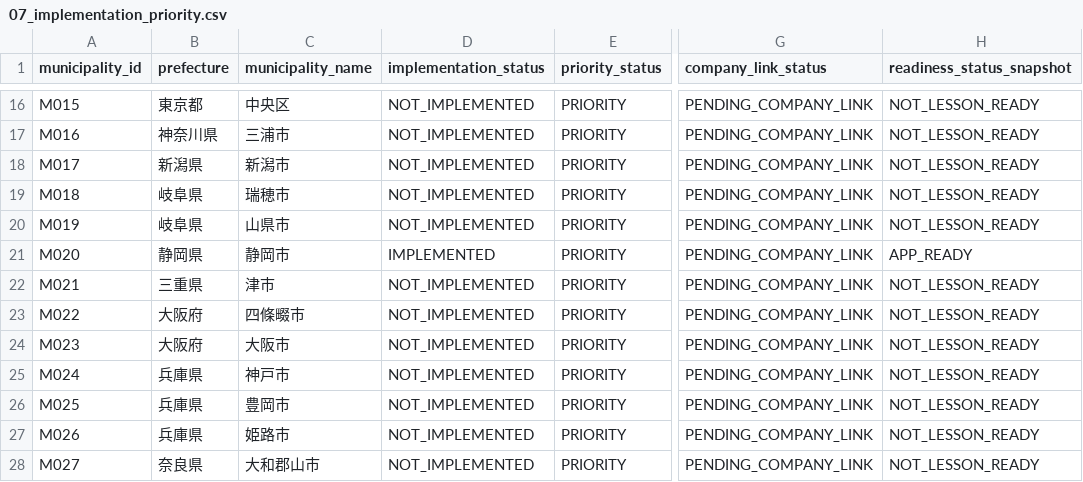
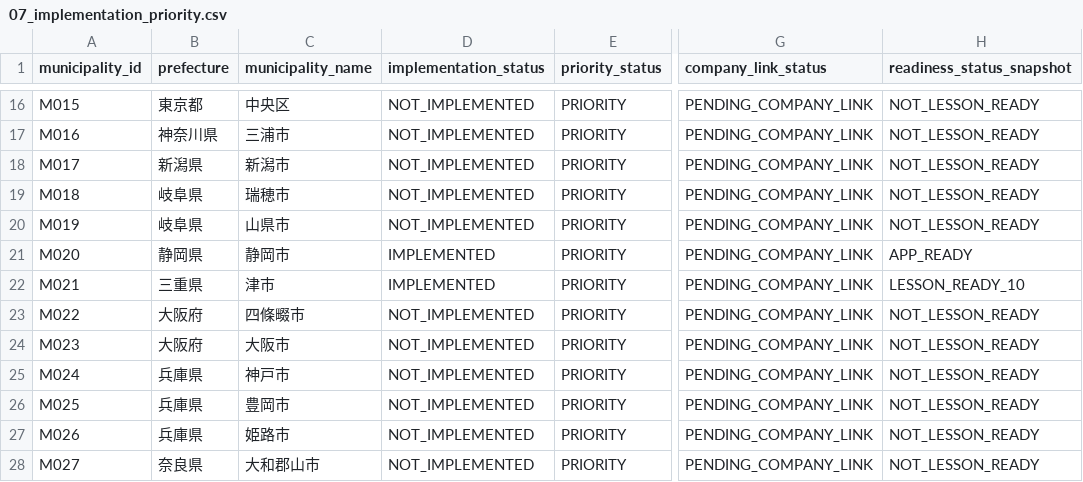
Before and after one commit to testeste55555/Separate-garbage, a CSV file: data/master/07_implementation_priority.csv, drawn as a sheet; only a part is shown, gaps mark what is left out; the diff names each change by its address in the sheet, - before the commit and + after, or states it on an @@ line.

```diff
--- a/data/master/07_implementation_priority.csv
+++ b/data/master/07_implementation_priority.csv
-D22 (implementation_status): NOT_IMPLEMENTED
+D22 (implementation_status): IMPLEMENTED
-H22 (readiness_status_snapshot): NOT_LESSON_READY
+H22 (readiness_status_snapshot): LESSON_READY_10
```
Also changed, not shown: data/app/item_image_mapping_pilot_top8.csv, data/app/lesson_item_scoring_projection.csv, 2 other files.
